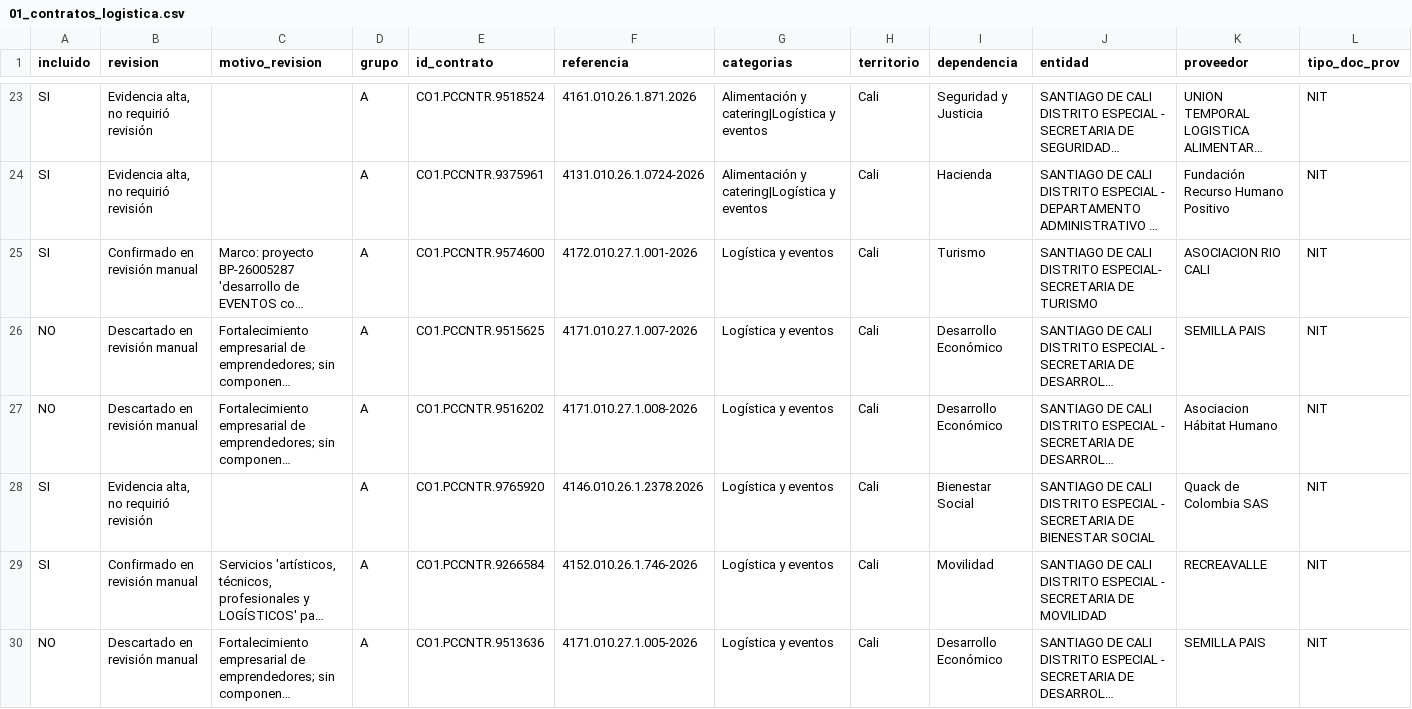
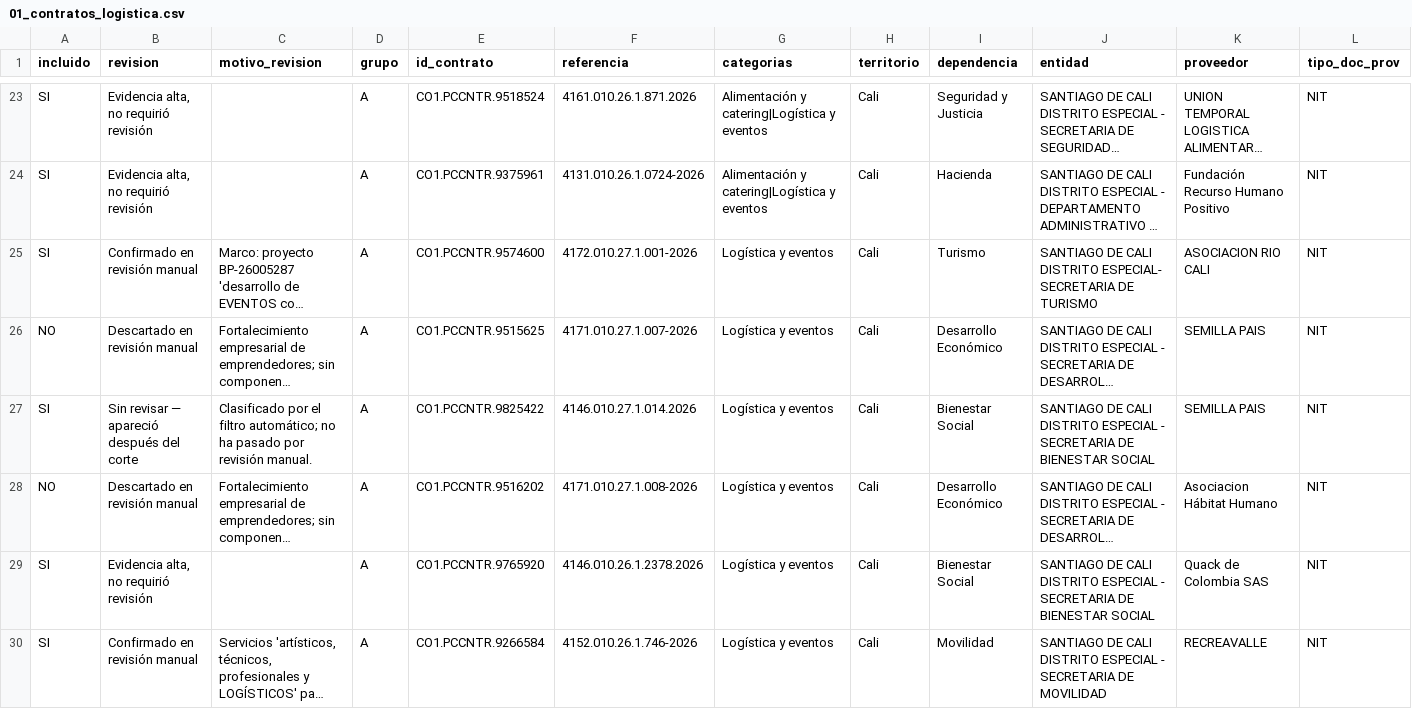
Before and after one commit to jlzmontenegro/contratacion-logistica-cali-valle, a CSV file: datos/01_contratos_logistica.csv, drawn as a sheet; only a part is shown, gaps mark what is left out; the shorter side is filled out with more unchanged rows; long unchanged cells end in …; rows hold the shown columns only; the diff names each change by its address in the sheet, - before the commit and + after, or states it on an @@ line.

```diff
--- a/datos/01_contratos_logistica.csv
+++ b/datos/01_contratos_logistica.csv
+row 27: SI | Sin revisar — apareció después del corte | Clasificado por el filtro automático; no ha pasado por revisión manual. | A | CO1.PCCNTR.9825422 | 4146.010.27.1.014.2026 | Logística y eventos | Cali | Bienestar Social | SANTIAGO DE CALI DISTRITO ESPECIAL - SECRETARIA DE BIENESTAR SOCIAL | SEMILLA PAIS | NIT
```
Also changed, not shown: 6 other files.
